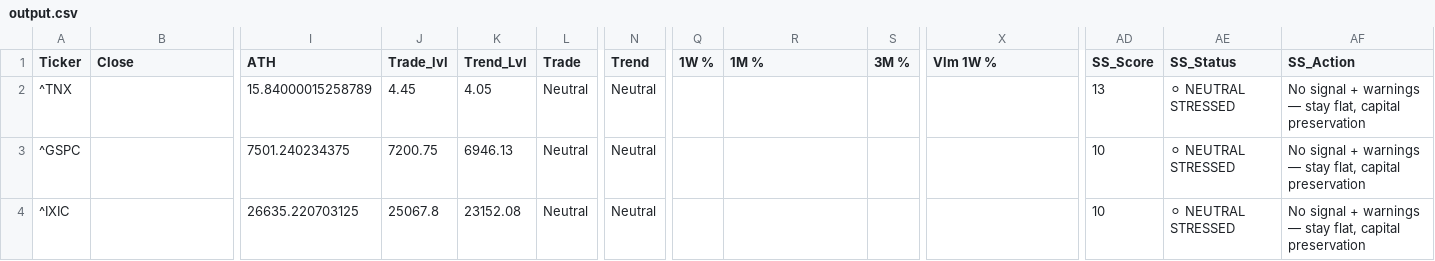
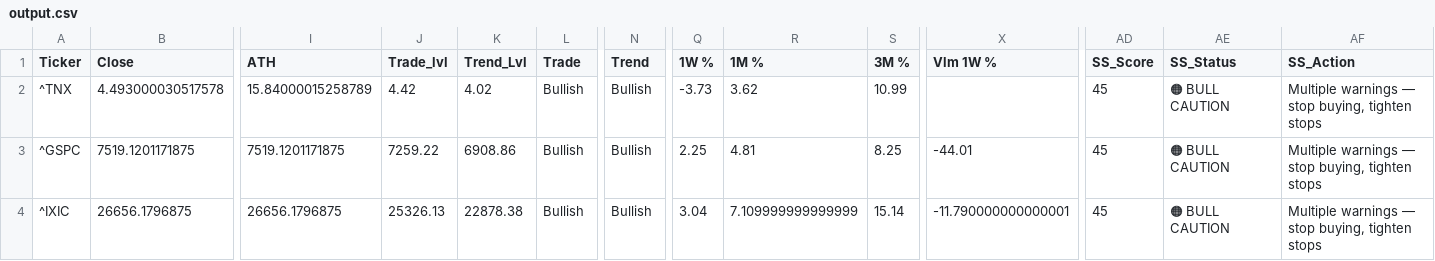
Before and after one commit to dchebows/HE-analysis-pipeline, a CSV file: output.csv, drawn as a sheet; only a part is shown, gaps mark what is left out; the diff covers the shown part only; the diff names each change by its address in the sheet, - before the commit and + after, or states it on an @@ line.

```diff
--- a/output.csv
+++ b/output.csv
-B2 (Close): (empty)
+B2 (Close): 4.493000030517578
-J2 (Trade_lvl): 4.45
+J2 (Trade_lvl): 4.42
-K2 (Trend_Lvl): 4.05
+K2 (Trend_Lvl): 4.02
-L2:L4 (Trade): Neutral
+L2:L4 (Trade): Bullish
-N2:N4 (Trend): Neutral
+N2:N4 (Trend): Bullish
-Q2 (1W %): (empty)
+Q2 (1W %): -3.73
-R2 (1M %): (empty)
+R2 (1M %): 3.62
-S2 (3M %): (empty)
+S2 (3M %): 10.99
-AD2 (SS_Score): 13
+AD2 (SS_Score): 45
-AE2:AE4 (SS_Status): ⚪ NEUTRAL STRESSED
+AE2:AE4 (SS_Status): 🟠 BULL CAUTION
-AF2:AF4 (SS_Action): No signal + warnings — stay flat, capital preservation
+AF2:AF4 (SS_Action): Multiple warnings — stop buying, tighten stops
-B3 (Close): (empty)
+B3 (Close): 7519.1201171875
-I3 (ATH): 7501.240234375
+I3 (ATH): 7519.1201171875
-J3 (Trade_lvl): 7200.75
+J3 (Trade_lvl): 7259.22
-K3 (Trend_Lvl): 6946.13
+K3 (Trend_Lvl): 6908.86
-Q3 (1W %): (empty)
+Q3 (1W %): 2.25
-R3 (1M %): (empty)
+R3 (1M %): 4.81
-S3 (3M %): (empty)
+S3 (3M %): 8.25
-X3 (Vlm 1W %): (empty)
+X3 (Vlm 1W %): -44.01
-AD3:AD4 (SS_Score): 10
+AD3:AD4 (SS_Score): 45
-B4 (Close): (empty)
+B4 (Close): 26656.1796875
-I4 (ATH): 26635.220703125
+I4 (ATH): 26656.1796875
-J4 (Trade_lvl): 25067.8
+J4 (Trade_lvl): 25326.13
-K4 (Trend_Lvl): 23152.08
+K4 (Trend_Lvl): 22878.38
-Q4 (1W %): (empty)
+Q4 (1W %): 3.04
-R4 (1M %): (empty)
+R4 (1M %): 7.109999999999999
-S4 (3M %): (empty)
+S4 (3M %): 15.14
-X4 (Vlm 1W %): (empty)
+X4 (Vlm 1W %): -11.790000000000001
```
Also changed, not shown: 161 edited cells elsewhere in this file, throttle_history.csv, 1 other file.
